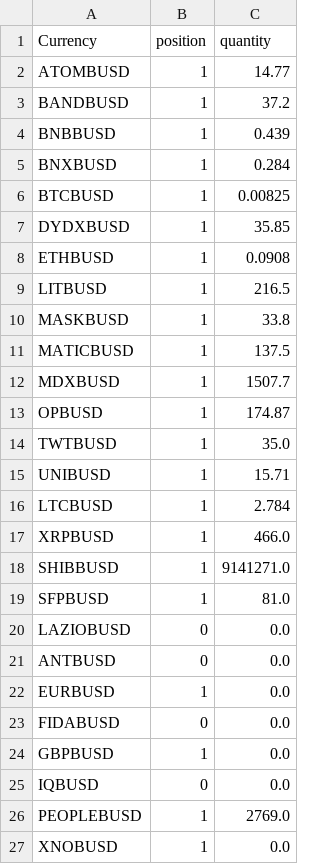
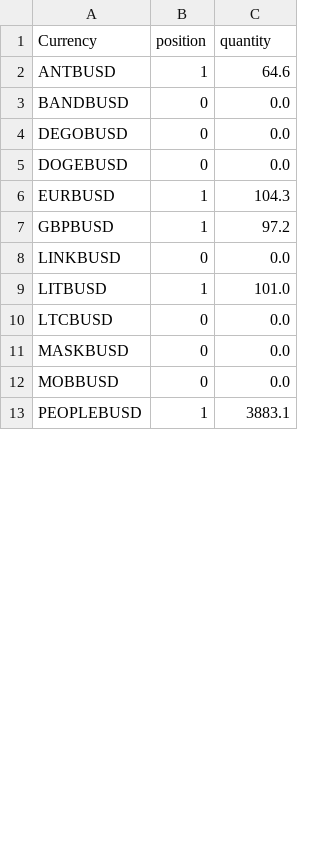
Before and after one commit to jptsantossilva/BEC, a CSV file: Prod/positions1h.csv, drawn as a sheet; only a part is shown; the diff covers the shown part only.

```diff
--- a/Prod/positions1h.csv
+++ b/Prod/positions1h.csv
@@ -1,27 +1,13 @@
 Currency,position,quantity
-ATOMBUSD,1,14.77
-BANDBUSD,1,37.2
-BNBBUSD,1,0.439
-BNXBUSD,1,0.284
-BTCBUSD,1,0.00825
-DYDXBUSD,1,35.85
-ETHBUSD,1,0.0908
-LITBUSD,1,216.5
-MASKBUSD,1,33.8
-MATICBUSD,1,137.5
-MDXBUSD,1,1507.7
-OPBUSD,1,174.87
-TWTBUSD,1,35.0
-UNIBUSD,1,15.71
-LTCBUSD,1,2.784
-XRPBUSD,1,466.0
-SHIBBUSD,1,9141271.0
-SFPBUSD,1,81.0
-LAZIOBUSD,0,0.0
-ANTBUSD,0,0.0
-EURBUSD,1,0.0
-FIDABUSD,0,0.0
-GBPBUSD,1,0.0
-IQBUSD,0,0.0
-PEOPLEBUSD,1,2769.0
-XNOBUSD,1,0.0
+ANTBUSD,1,64.6
+BANDBUSD,0,0.0
+DEGOBUSD,0,0.0
+DOGEBUSD,0,0.0
+EURBUSD,1,104.3
+GBPBUSD,1,97.2
+LINKBUSD,0,0.0
+LITBUSD,1,101.0
+LTCBUSD,0,0.0
+MASKBUSD,0,0.0
+MOBBUSD,0,0.0
+PEOPLEBUSD,1,3883.1
```
Also changed, not shown: 2 added rows and 1 removed row elsewhere in this file, Dev/coinpairBestEma.csv, Prod/addcoinpair.csv, 20 other files.
